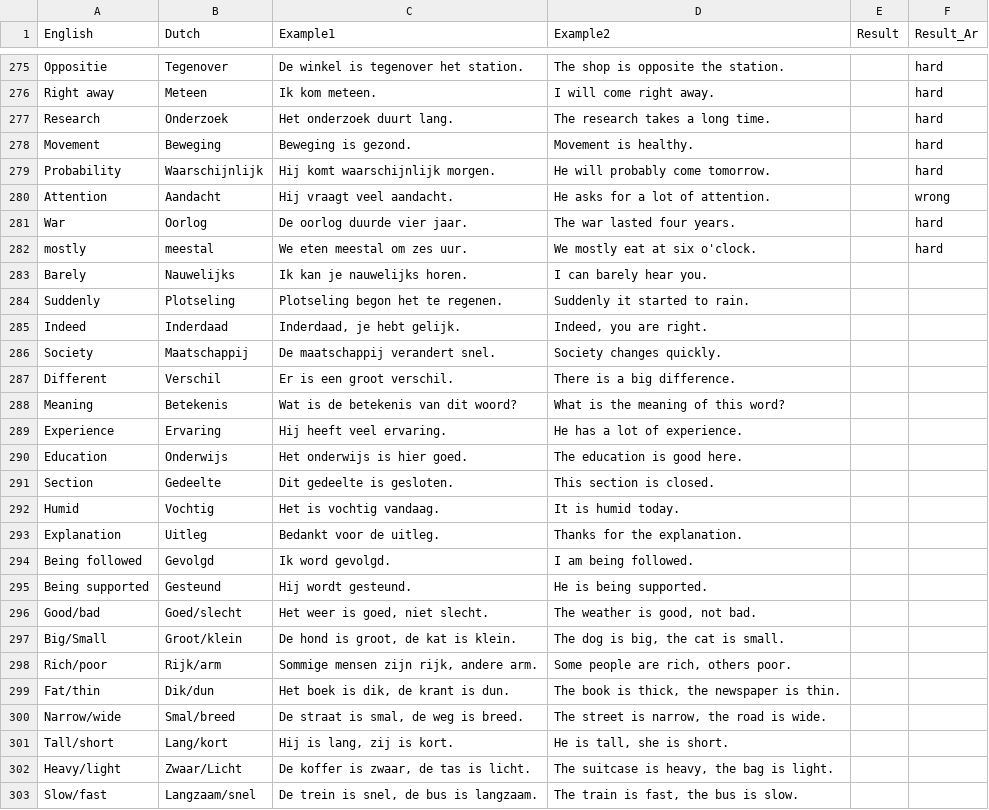
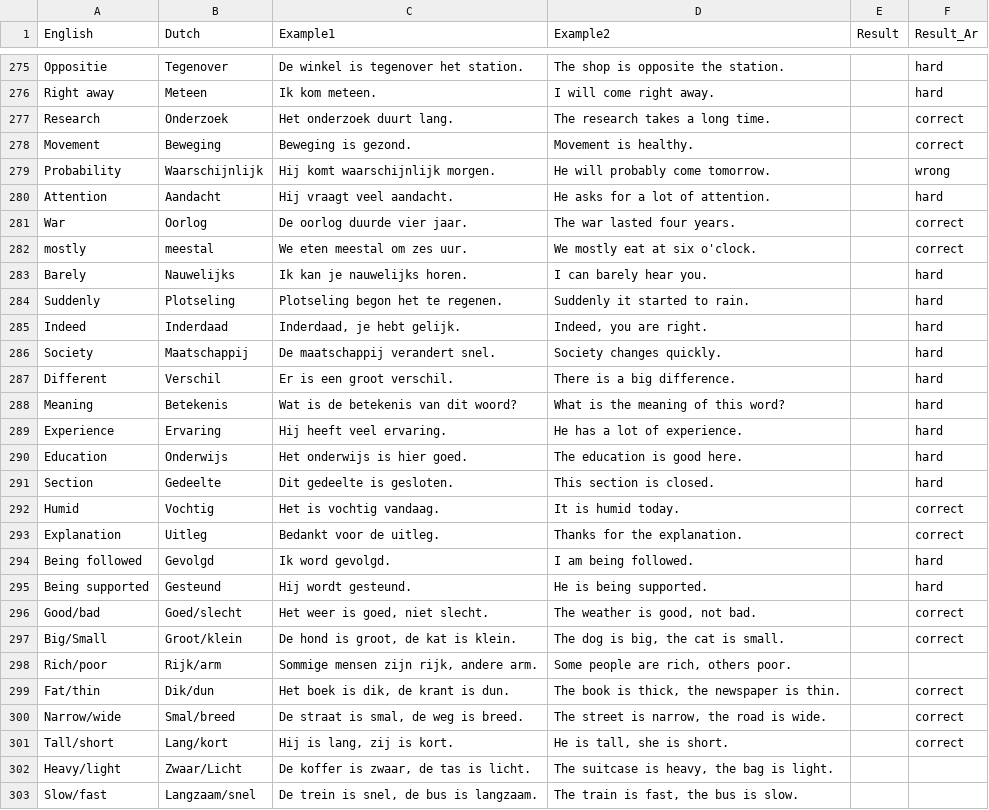
Before and after one commit to aroomak/dutch-flashcards, a CSV file: vocab.csv, drawn as a sheet; only a part is shown, gaps mark what is left out; the diff covers the shown part only.

Commit message:
Update flashcard results

```diff
--- a/vocab.csv
+++ b/vocab.csv
@@ -276,27 +276,27 @@ Oppositie,Tegenover,De winkel is tegenover het station.,The shop is opposite the
 Right away,Meteen,Ik kom meteen.,I will come right away.,,hard
-Research,Onderzoek,Het onderzoek duurt lang.,The research takes a long time.,,hard
-Movement,Beweging,Beweging is gezond.,Movement is healthy.,,hard
-Probability,Waarschijnlijk,Hij komt waarschijnlijk morgen.,He will probably come tomorrow.,,hard
-Attention,Aandacht,Hij vraagt veel aandacht.,He asks for a lot of attention.,,wrong
-War,Oorlog,De oorlog duurde vier jaar.,The war lasted four years.,,hard
-mostly,meestal,We eten meestal om zes uur.,We mostly eat at six o'clock.,,hard
-Barely,Nauwelijks,Ik kan je nauwelijks horen.,I can barely hear you.,,
-Suddenly,Plotseling,Plotseling begon het te regenen.,Suddenly it started to rain.,,
-Indeed,Inderdaad,"Inderdaad, je hebt gelijk.","Indeed, you are right.",,
-Society,Maatschappij,De maatschappij verandert snel.,Society changes quickly.,,
-Different,Verschil,Er is een groot verschil.,There is a big difference.,,
-Meaning,Betekenis,Wat is de betekenis van dit woord?,What is the meaning of this word?,,
-Experience,Ervaring,Hij heeft veel ervaring.,He has a lot of experience.,,
-Education,Onderwijs,Het onderwijs is hier goed.,The education is good here.,,
-Section,Gedeelte,Dit gedeelte is gesloten.,This section is closed.,,
-Humid,Vochtig,Het is vochtig vandaag.,It is humid today.,,
-Explanation,Uitleg,Bedankt voor de uitleg.,Thanks for the explanation.,,
-Being followed,Gevolgd,Ik word gevolgd.,I am being followed.,,
-Being supported,Gesteund,Hij wordt gesteund.,He is being supported.,,
-Good/bad,Goed/slecht,"Het weer is goed, niet slecht.","The weather is good, not bad.",,
-Big/Small,Groot/klein,"De hond is groot, de kat is klein.","The dog is big, the cat is small.",,
+Research,Onderzoek,Het onderzoek duurt lang.,The research takes a long time.,,correct
+Movement,Beweging,Beweging is gezond.,Movement is healthy.,,correct
+Probability,Waarschijnlijk,Hij komt waarschijnlijk morgen.,He will probably come tomorrow.,,wrong
+Attention,Aandacht,Hij vraagt veel aandacht.,He asks for a lot of attention.,,hard
+War,Oorlog,De oorlog duurde vier jaar.,The war lasted four years.,,correct
+mostly,meestal,We eten meestal om zes uur.,We mostly eat at six o'clock.,,correct
+Barely,Nauwelijks,Ik kan je nauwelijks horen.,I can barely hear you.,,hard
+Suddenly,Plotseling,Plotseling begon het te regenen.,Suddenly it started to rain.,,hard
+Indeed,Inderdaad,"Inderdaad, je hebt gelijk.","Indeed, you are right.",,hard
+Society,Maatschappij,De maatschappij verandert snel.,Society changes quickly.,,hard
+Different,Verschil,Er is een groot verschil.,There is a big difference.,,hard
+Meaning,Betekenis,Wat is de betekenis van dit woord?,What is the meaning of this word?,,hard
+Experience,Ervaring,Hij heeft veel ervaring.,He has a lot of experience.,,hard
+Education,Onderwijs,Het onderwijs is hier goed.,The education is good here.,,hard
+Section,Gedeelte,Dit gedeelte is gesloten.,This section is closed.,,hard
+Humid,Vochtig,Het is vochtig vandaag.,It is humid today.,,correct
+Explanation,Uitleg,Bedankt voor de uitleg.,Thanks for the explanation.,,correct
+Being followed,Gevolgd,Ik word gevolgd.,I am being followed.,,hard
+Being supported,Gesteund,Hij wordt gesteund.,He is being supported.,,hard
+Good/bad,Goed/slecht,"Het weer is goed, niet slecht.","The weather is good, not bad.",,correct
+Big/Small,Groot/klein,"De hond is groot, de kat is klein.","The dog is big, the cat is small.",,correct
 Rich/poor,Rijk/arm,"Sommige mensen zijn rijk, andere arm.","Some people are rich, others poor.",,
-Fat/thin,Dik/dun,"Het boek is dik, de krant is dun.","The book is thick, the newspaper is thin.",,
-Narrow/wide,Smal/breed,"De straat is smal, de weg is breed.","The street is narrow, the road is wide.",,
-Tall/short,Lang/kort,"Hij is lang, zij is kort.","He is tall, she is short.",,
+Fat/thin,Dik/dun,"Het boek is dik, de krant is dun.","The book is thick, the newspaper is thin.",,correct
+Narrow/wide,Smal/breed,"De straat is smal, de weg is breed.","The street is narrow, the road is wide.",,correct
+Tall/short,Lang/kort,"Hij is lang, zij is kort.","He is tall, she is short.",,correct
 Heavy/light,Zwaar/Licht,"De koffer is zwaar, de tas is licht.","The suitcase is heavy, the bag is light.",,
```
Also changed, not shown: 1 edited cell elsewhere in this file.
